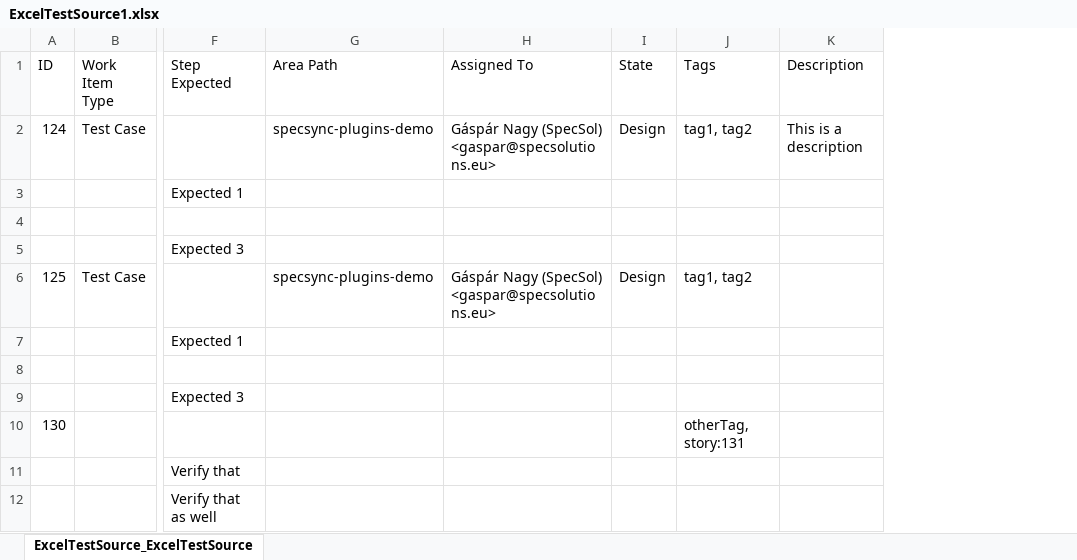
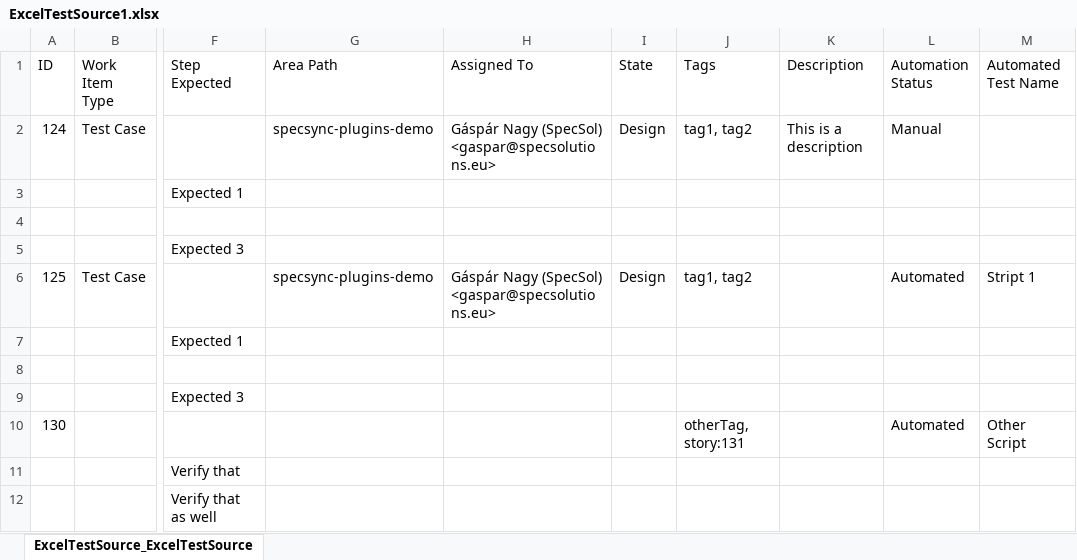
Before and after one commit to specsolutions/specsync-plugins, an Excel workbook: excel-test-source-plugin/SampleProject/ExcelTestSource1.xlsx, sheet ExcelTestSource_ExcelTestSource, drawn as a sheet; only a part is shown, gaps mark what is left out; values as stored, in another font and other column widths than the file's, no borders; table styles not drawn; the diff names each change by its address in the sheet, - before the commit and + after, or states it on an @@ line.

Commit message:
Support for "Automation Status" and "Automated Test Name"

```diff
--- a/excel-test-source-plugin/SampleProject/ExcelTestSource1.xlsx (sheet ExcelTestSource_ExcelTestSource)
+++ b/excel-test-source-plugin/SampleProject/ExcelTestSource1.xlsx (sheet ExcelTestSource_ExcelTestSource)
+column L (Automation Status), rows 2-10: Manual |  |  |  | Automated |  |  |  | Automated
+column M (Automated Test Name), rows 6-10: Stript 1 |  |  |  | Other Script
```
Also changed, not shown: 6 other files.
